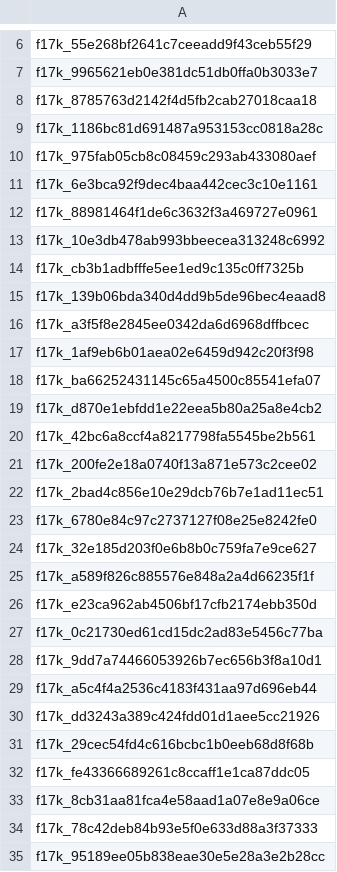
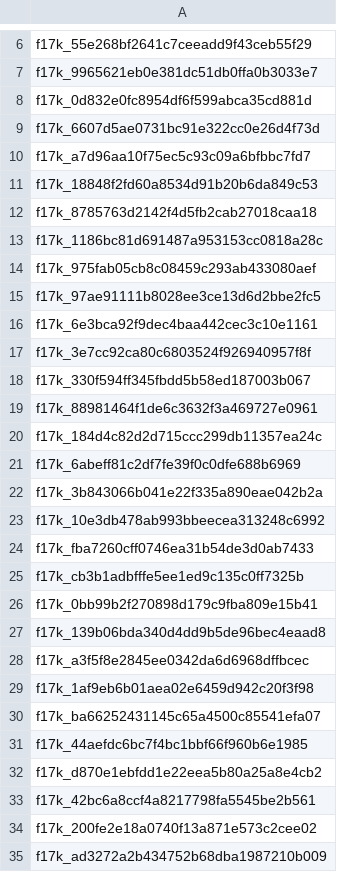
Before and after one commit to skittlegit/skincancer, a CSV file: data/splits/ak_side.csv, drawn as a sheet; only a part is shown, gaps mark what is left out; the shorter side is filled out with more unchanged rows; the diff covers the shown part only; the diff names each change by its address in the sheet, - before the commit and + after, or states it on an @@ line.

```diff
--- a/data/splits/ak_side.csv
+++ b/data/splits/ak_side.csv
+row 8: f17k_0d832e0fc8954df6f599abca35cd881d
+row 9: f17k_6607d5ae0731bc91e322cc0e26d4f73d
+row 10: f17k_a7d96aa10f75ec5c93c09a6bfbbc7fd7
+row 11: f17k_18848f2fd60a8534d91b20b6da849c53
+row 15: f17k_97ae91111b8028ee3ce13d6d2bbe2fc5
+row 17: f17k_3e7cc92ca80c6803524f926940957f8f
+row 18: f17k_330f594ff345fbdd5b58ed187003b067
+row 20: f17k_184d4c82d2d715ccc299db11357ea24c
+row 21: f17k_6abeff81c2df7fe39f0c0dfe688b6969
+row 22: f17k_3b843066b041e22f335a890eae042b2a
+row 24: f17k_fba7260cff0746ea31b54de3d0ab7433
+row 26: f17k_0bb99b2f270898d179c9fba809e15b41
+row 31: f17k_44aefdc6bc7f4bc1bbf66f960b6e1985
+row 35: f17k_ad3272a2b434752b68dba1987210b009
```
Also changed, not shown: 51 added rows elsewhere in this file, data/splits/e5/target_train_f50_s0.csv, data/splits/e5/target_train_f50_s1.csv, 17 other files.
